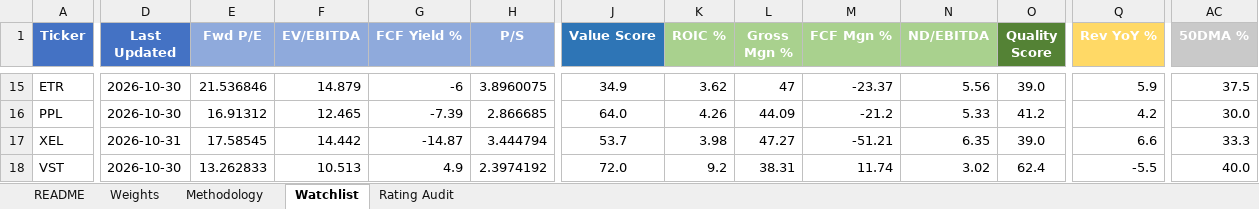
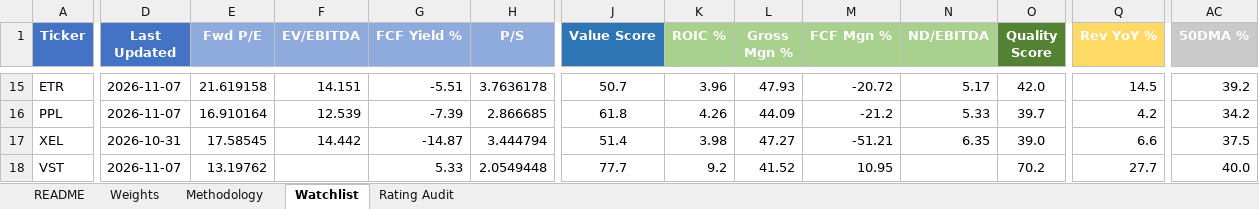
Before and after one commit to dgaraventa5/ai-stocks, an Excel workbook: 00-master/ai_supply_chain_scoring.xlsx, sheet Watchlist, drawn as a sheet; only a part is shown, gaps mark what is left out; values as stored, in another font and other column widths than the file's, no borders; conditional formats not drawn; the diff covers the shown part only; the diff names each change by its address in the sheet, - before the commit and + after, or states it on an @@ line.

```diff
--- a/00-master/ai_supply_chain_scoring.xlsx (sheet Watchlist)
+++ b/00-master/ai_supply_chain_scoring.xlsx (sheet Watchlist)
-D15:D16 (Last Updated): 2026-10-30
+D15:D16 (Last Updated): 2026-11-07
-E15 (Fwd P/E): 21.536846
+E15 (Fwd P/E): 21.619158
-F15 (EV/EBITDA): 14.879
+F15 (EV/EBITDA): 14.151
-G15 (FCF Yield %): -6
+G15 (FCF Yield %): -5.51
-H15 (P/S): 3.8960075
+H15 (P/S): 3.7636178
-J15 (Value Score): 34.9
+J15 (Value Score): 50.7
-K15 (ROIC %): 3.62
+K15 (ROIC %): 3.96
-L15 (Gross Mgn %): 47
+L15 (Gross Mgn %): 47.93
-M15 (FCF Mgn %): -23.37
+M15 (FCF Mgn %): -20.72
-N15 (ND/EBITDA): 5.56
+N15 (ND/EBITDA): 5.17
-O15 (Quality Score): 39.0
+O15 (Quality Score): 42.0
-Q15 (Rev YoY %): 5.9
+Q15 (Rev YoY %): 14.5
-AC15 (50DMA %): 37.5
+AC15 (50DMA %): 39.2
-E16 (Fwd P/E): 16.91312
+E16 (Fwd P/E): 16.910164
-F16 (EV/EBITDA): 12.465
+F16 (EV/EBITDA): 12.539
-J16 (Value Score): 64.0
+J16 (Value Score): 61.8
-O16 (Quality Score): 41.2
+O16 (Quality Score): 39.7
-AC16 (50DMA %): 30.0
+AC16 (50DMA %): 34.2
-J17 (Value Score): 53.7
+J17 (Value Score): 51.4
-AC17 (50DMA %): 33.3
+AC17 (50DMA %): 37.5
-D18 (Last Updated): 2026-10-30
+D18 (Last Updated): 2026-11-07
-E18 (Fwd P/E): 13.262833
+E18 (Fwd P/E): 13.19762
-F18 (EV/EBITDA): 10.513
+F18 (EV/EBITDA): (empty)
-G18 (FCF Yield %): 4.9
+G18 (FCF Yield %): 5.33
-H18 (P/S): 2.3974192
+H18 (P/S): 2.0549448
-J18 (Value Score): 72.0
+J18 (Value Score): 77.7
-L18 (Gross Mgn %): 38.31
+L18 (Gross Mgn %): 41.52
-M18 (FCF Mgn %): 11.74
+M18 (FCF Mgn %): 10.95
-N18 (ND/EBITDA): 3.02
+N18 (ND/EBITDA): (empty)
-O18 (Quality Score): 62.4
+O18 (Quality Score): 70.2
-Q18 (Rev YoY %): -5.5
+Q18 (Rev YoY %): 27.7
```
Also changed, not shown: 957 edited cells elsewhere in this sheet, 52 other files.
